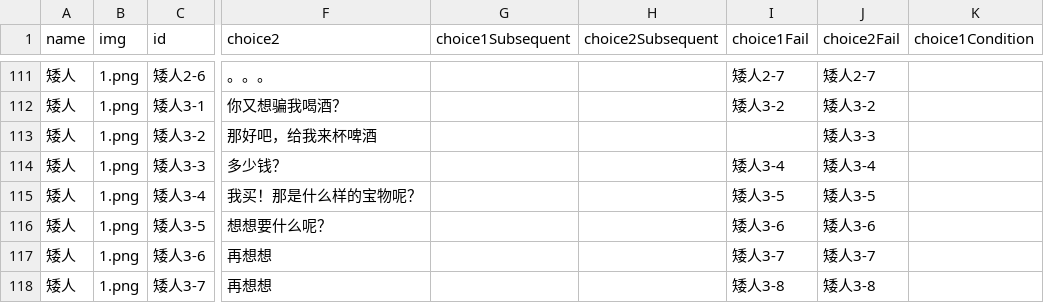
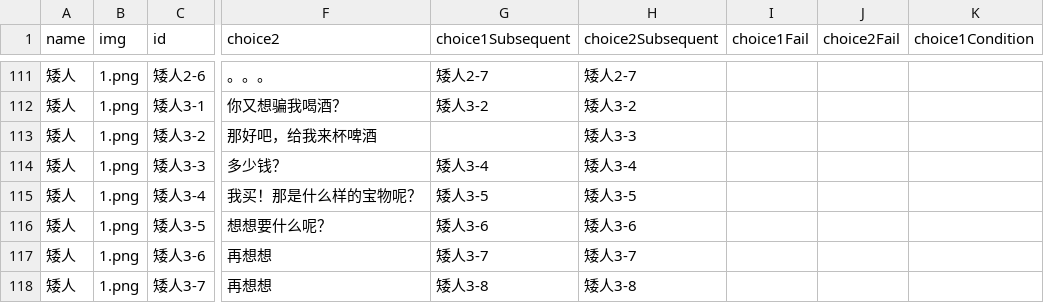
Before and after one commit to LingTian/2018GameJam, a CSV file: js/story/ConsequtiveEvents.csv, drawn as a sheet; only a part is shown, gaps mark what is left out; the diff covers the shown part only; the diff names each change by its address in the sheet, - before the commit and + after, or states it on an @@ line.

```diff
--- a/js/story/ConsequtiveEvents.csv
+++ b/js/story/ConsequtiveEvents.csv
-G111 (choice1Subsequent): (empty)
+G111 (choice1Subsequent): 矮人2-7
-H111 (choice2Subsequent): (empty)
+H111 (choice2Subsequent): 矮人2-7
-I111 (choice1Fail): 矮人2-7
+I111 (choice1Fail): (empty)
-J111 (choice2Fail): 矮人2-7
+J111 (choice2Fail): (empty)
-G112 (choice1Subsequent): (empty)
+G112 (choice1Subsequent): 矮人3-2
-H112 (choice2Subsequent): (empty)
+H112 (choice2Subsequent): 矮人3-2
-I112 (choice1Fail): 矮人3-2
+I112 (choice1Fail): (empty)
-J112 (choice2Fail): 矮人3-2
+J112 (choice2Fail): (empty)
-H113 (choice2Subsequent): (empty)
+H113 (choice2Subsequent): 矮人3-3
-J113 (choice2Fail): 矮人3-3
+J113 (choice2Fail): (empty)
-G114 (choice1Subsequent): (empty)
+G114 (choice1Subsequent): 矮人3-4
-H114 (choice2Subsequent): (empty)
+H114 (choice2Subsequent): 矮人3-4
-I114 (choice1Fail): 矮人3-4
+I114 (choice1Fail): (empty)
-J114 (choice2Fail): 矮人3-4
+J114 (choice2Fail): (empty)
-G115 (choice1Subsequent): (empty)
+G115 (choice1Subsequent): 矮人3-5
-H115 (choice2Subsequent): (empty)
+H115 (choice2Subsequent): 矮人3-5
-I115 (choice1Fail): 矮人3-5
+I115 (choice1Fail): (empty)
-J115 (choice2Fail): 矮人3-5
+J115 (choice2Fail): (empty)
-G116 (choice1Subsequent): (empty)
+G116 (choice1Subsequent): 矮人3-6
-H116 (choice2Subsequent): (empty)
+H116 (choice2Subsequent): 矮人3-6
-I116 (choice1Fail): 矮人3-6
+I116 (choice1Fail): (empty)
-J116 (choice2Fail): 矮人3-6
+J116 (choice2Fail): (empty)
-G117 (choice1Subsequent): (empty)
+G117 (choice1Subsequent): 矮人3-7
-H117 (choice2Subsequent): (empty)
+H117 (choice2Subsequent): 矮人3-7
-I117 (choice1Fail): 矮人3-7
+I117 (choice1Fail): (empty)
-J117 (choice2Fail): 矮人3-7
+J117 (choice2Fail): (empty)
-G118 (choice1Subsequent): (empty)
+G118 (choice1Subsequent): 矮人3-8
-H118 (choice2Subsequent): (empty)
+H118 (choice2Subsequent): 矮人3-8
-I118 (choice1Fail): 矮人3-8
+I118 (choice1Fail): (empty)
-J118 (choice2Fail): 矮人3-8
+J118 (choice2Fail): (empty)
```
Also changed, not shown: 11 moved rows and 141 edited cells elsewhere in this file, 28 other files.
